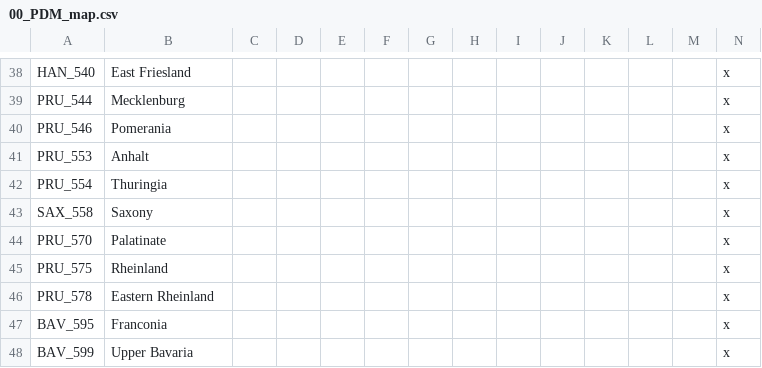
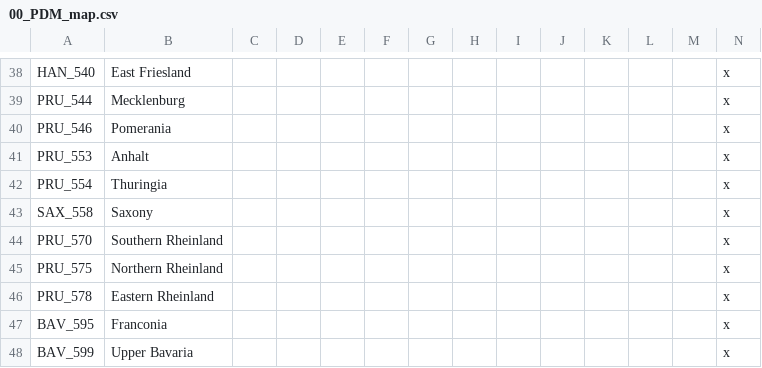
Before and after one commit to Victoria2CoE/concert-of-europe, a CSV file: CoE_RoI/localisation/00_PDM_map.csv, drawn as a sheet; only a part is shown, gaps mark what is left out.

Commit message:
some tweaks to rheinland states

```diff
--- a/CoE_RoI/localisation/00_PDM_map.csv
+++ b/CoE_RoI/localisation/00_PDM_map.csv
@@ -43,4 +43,4 @@ PRU_554;Thuringia;;;;;;;;;;;;x
 SAX_558;Saxony;;;;;;;;;;;;x
-PRU_570;Palatinate;;;;;;;;;;;;x
-PRU_575;Rheinland;;;;;;;;;;;;x
+PRU_570;Southern Rheinland;;;;;;;;;;;;x
+PRU_575;Northern Rheinland;;;;;;;;;;;;x
 PRU_578;Eastern Rheinland;;;;;;;;;;;;x
```
Also changed, not shown: 1 other file.
